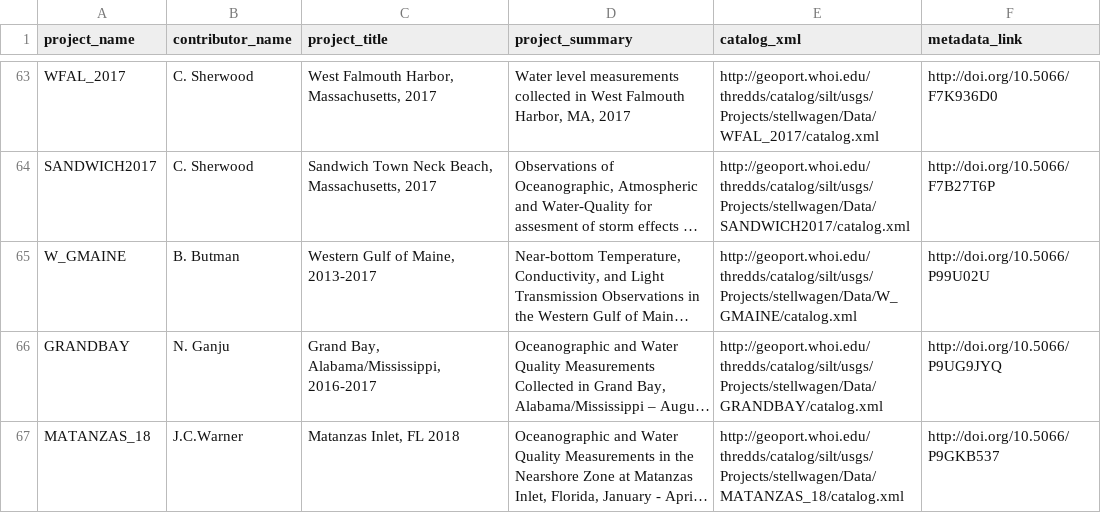
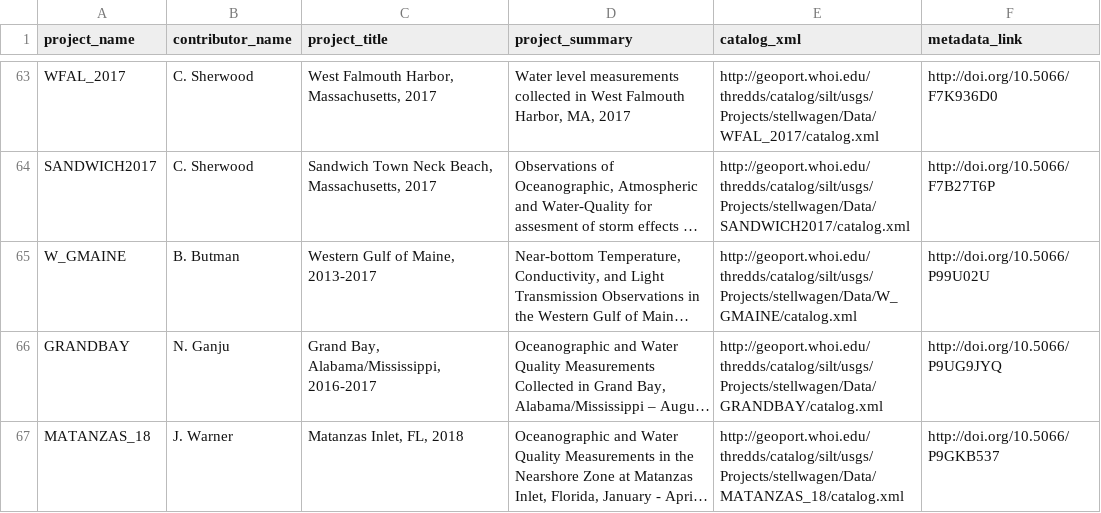
Before and after one commit to USGS-CMG/usgs-cmg-portal, a CSV file: woods_hole_obs_data/project_metadata.csv, drawn as a sheet; only a part is shown, gaps mark what is left out; long unchanged cells end in …; the diff names each change by its address in the sheet, - before the commit and + after, or states it on an @@ line.

Commit message:
Update project_metadata.csv

```diff
--- a/woods_hole_obs_data/project_metadata.csv
+++ b/woods_hole_obs_data/project_metadata.csv
-B67 (contributor_name): J.C.Warner
+B67 (contributor_name): J. Warner
-C67 (project_title): Matanzas Inlet, FL 2018
+C67 (project_title): Matanzas Inlet, FL, 2018
```
